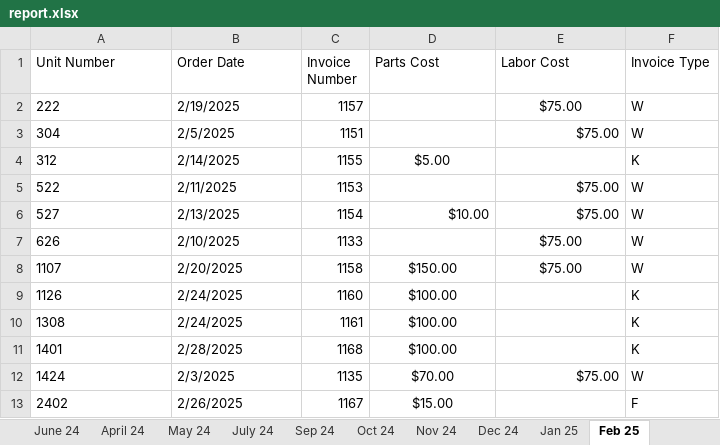
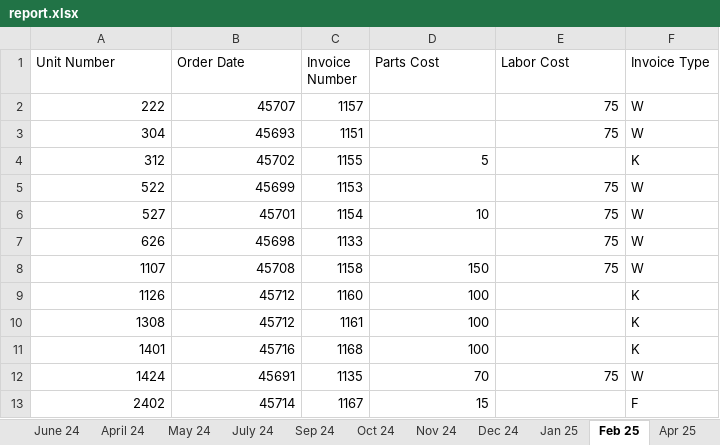
Before and after one commit to Pezz8/invoice_generator, an Excel workbook: resources/report.xlsx, sheet Feb 25, drawn as a sheet; values as stored, in another font and other column widths than the file's, no borders; the diff names each change by its address in the sheet, - before the commit and + after, or states it on an @@ line.

```diff
--- a/resources/report.xlsx (sheet Feb 25)
+++ b/resources/report.xlsx (sheet Feb 25)
+sheet tab: Apr 25
-A2:B13 alignment: left
+A2:B13 alignment: right
-B2 (Order Date): 2/19/2025
+B2 (Order Date): 45707
-E2:E3 (Labor Cost): $75.00
+E2:E3 (Labor Cost): 75
-E2 alignment: center
+E2 alignment: right
-B3 (Order Date): 2/5/2025
+B3 (Order Date): 45693
-B4 (Order Date): 2/14/2025
+B4 (Order Date): 45702
-D4 (Parts Cost): $5.00
+D4 (Parts Cost): 5
-D4 alignment: center
+D4 alignment: right
-B5 (Order Date): 2/11/2025
+B5 (Order Date): 45699
-E5:E8 (Labor Cost): $75.00
+E5:E8 (Labor Cost): 75
-B6 (Order Date): 2/13/2025
+B6 (Order Date): 45701
-D6 (Parts Cost): $10.00
+D6 (Parts Cost): 10
-B7 (Order Date): 2/10/2025
+B7 (Order Date): 45698
-E7 alignment: center
+E7 alignment: right
-B8 (Order Date): 2/20/2025
+B8 (Order Date): 45708
-D8 (Parts Cost): $150.00
+D8 (Parts Cost): 150
-D8:E8 alignment: center
+D8:E8 alignment: right
-B9:B10 (Order Date): 2/24/2025
+B9:B10 (Order Date): 45712
-D9:D11 (Parts Cost): $100.00
+D9:D11 (Parts Cost): 100
-D9:D13 alignment: center
+D9:D13 alignment: right
-B11 (Order Date): 2/28/2025
+B11 (Order Date): 45716
-B12 (Order Date): 2/3/2025
+B12 (Order Date): 45691
-D12 (Parts Cost): $70.00
+D12 (Parts Cost): 70
-E12 (Labor Cost): $75.00
+E12 (Labor Cost): 75
-B13 (Order Date): 2/26/2025
+B13 (Order Date): 45714
-D13 (Parts Cost): $15.00
+D13 (Parts Cost): 15
```
Also changed, not shown: sheet Dec 24, sheet Jan 25, sheet Nov 24, 21 other files.
